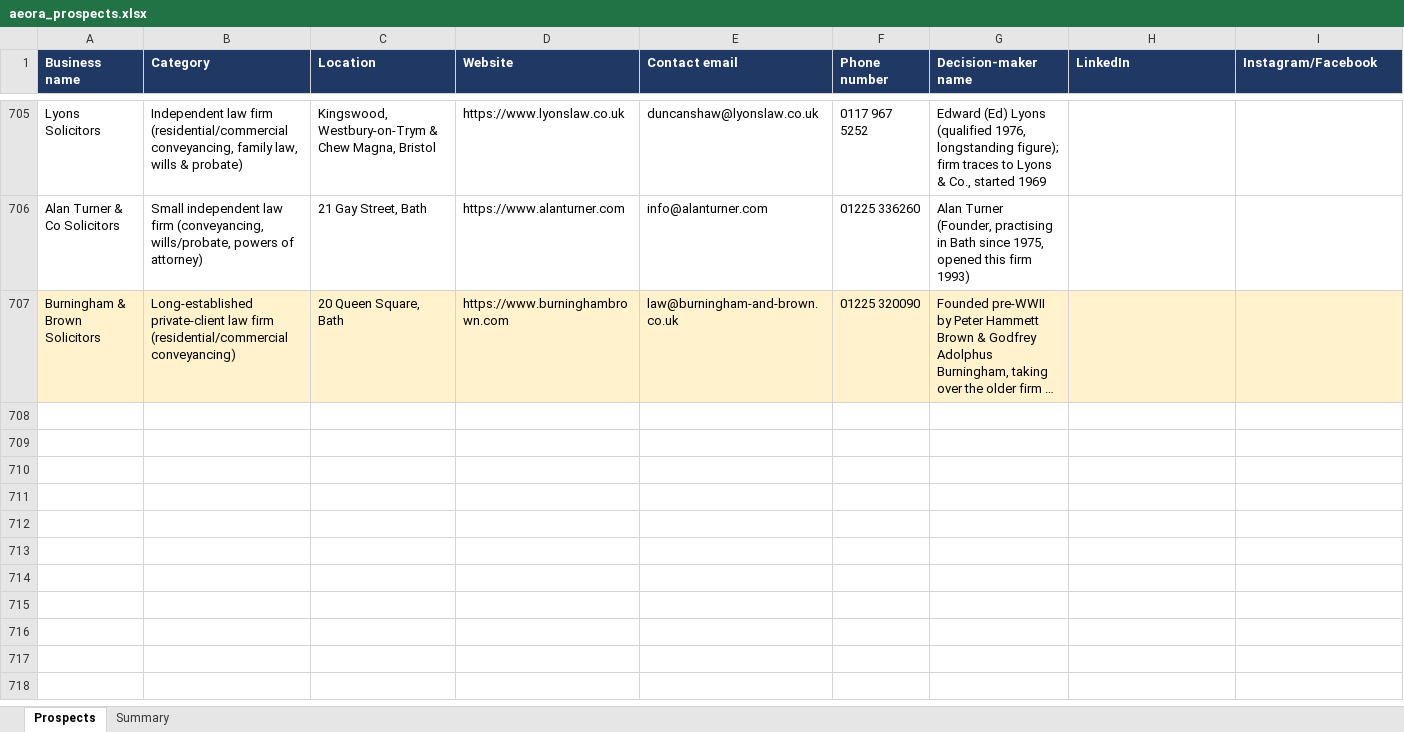
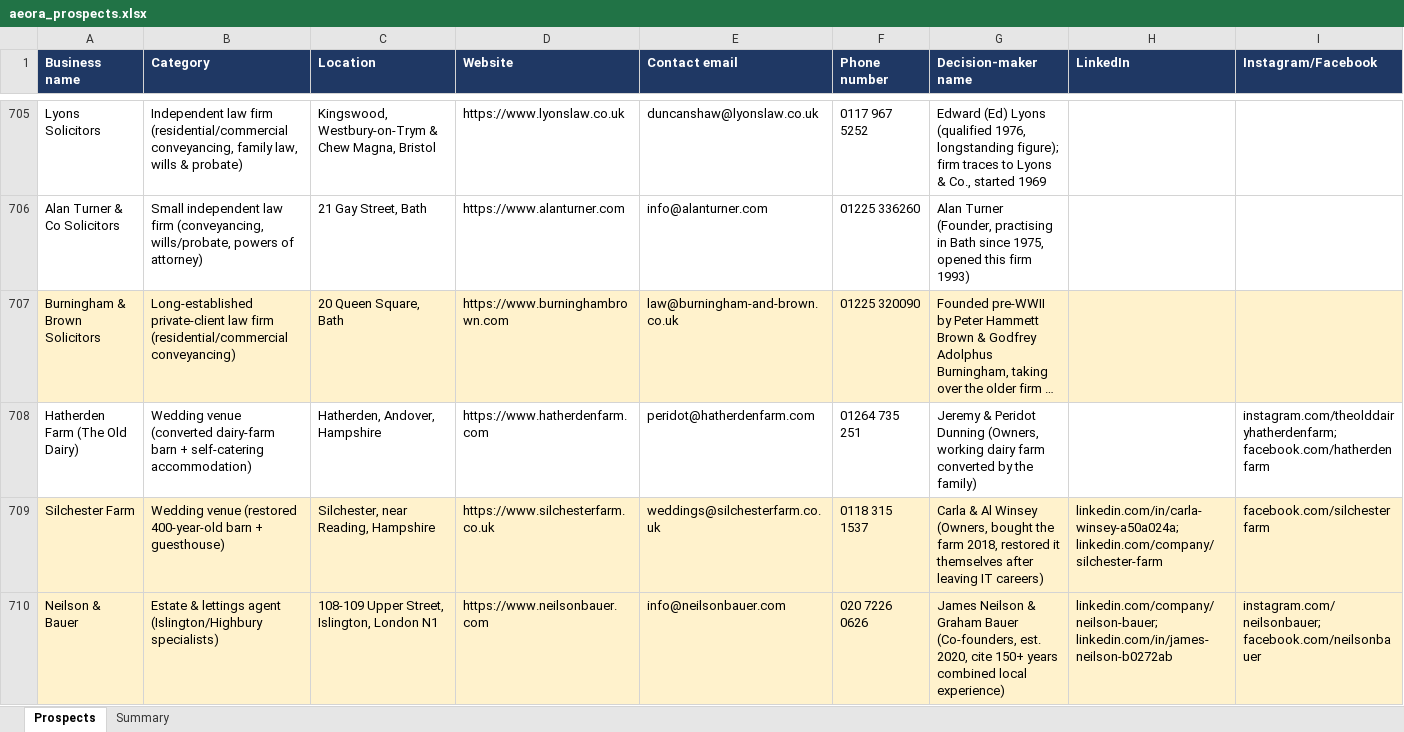
Before and after one commit to houghtonstudioco-afk/Houghton-property-partners, an Excel workbook: prospects/aeora_prospects.xlsx, sheet Prospects, drawn as a sheet; only a part is shown, gaps mark what is left out; long unchanged cells end in …; values as stored, in another font and other column widths than the file's, no borders; rows hold the shown columns only; the diff covers the shown part only; the diff names each change by its address in the sheet, - before the commit and + after, or states it on an @@ line.

```diff
--- a/prospects/aeora_prospects.xlsx (sheet Prospects)
+++ b/prospects/aeora_prospects.xlsx (sheet Prospects)
+row 708: Hatherden Farm (The Old Dairy) | Wedding venue (converted dairy-farm barn + self-catering accommodation) | Hatherden, Andover, Hampshire | https://www.hatherdenfarm.com | peridot@hatherdenfarm.com | 01264 735 251 | Jeremy & Peridot Dunning (Owners, working dairy farm converted by the family) |  | instagram.com/theolddairyhatherdenfarm; facebook.com/hatherdenfarm
+row 709: Silchester Farm | Wedding venue (restored 400-year-old barn + guesthouse) | Silchester, near Reading, Hampshire | https://www.silchesterfarm.co.uk | weddings@silchesterfarm.co.uk | 0118 315 1537 | Carla & Al Winsey (Owners, bought the farm 2018, restored it themselves after leaving IT careers) | linkedin.com/in/carla-winsey-a50a024a; linkedin.com/company/silchester-farm | facebook.com/silchesterfarm
+row 710: Neilson & Bauer | Estate & lettings agent (Islington/Highbury specialists) | 108-109 Upper Street, Islington, London N1 | https://www.neilsonbauer.com | info@neilsonbauer.com | 020 7226 0626 | James Neilson & Graham Bauer (Co-founders, est. 2020, cite 150+ years combined local experience) | linkedin.com/company/neilson-bauer; linkedin.com/in/james-neilson-b0272ab | instagram.com/neilsonbauer; facebook.com/neilsonbauer
```
Also changed, not shown: 7 added rows elsewhere in this sheet, sheet Summary, 2 other files.
